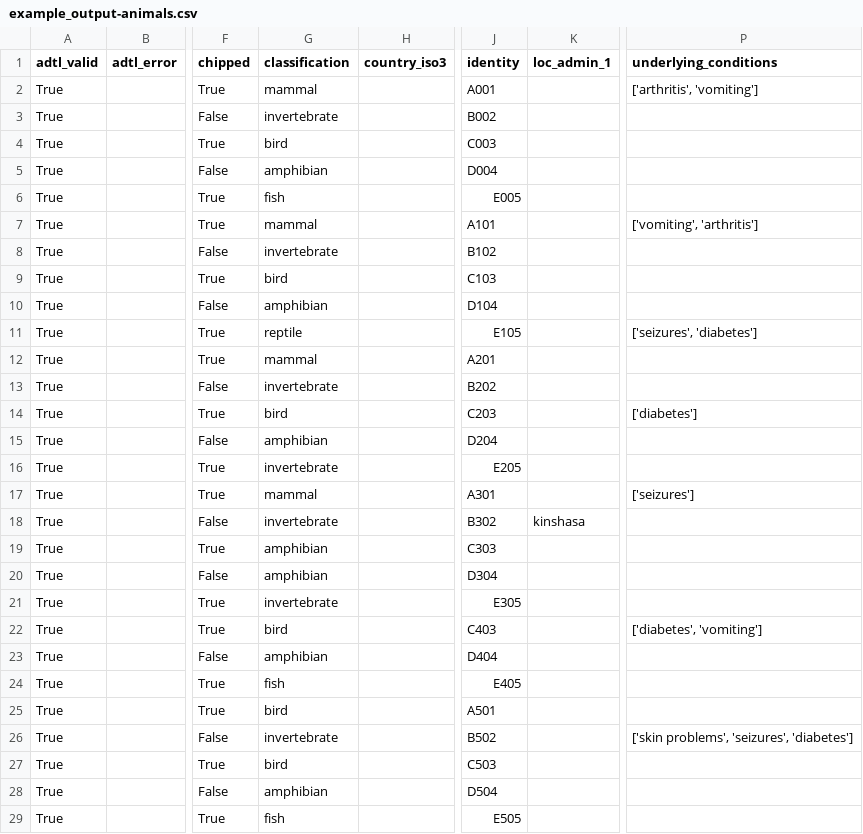
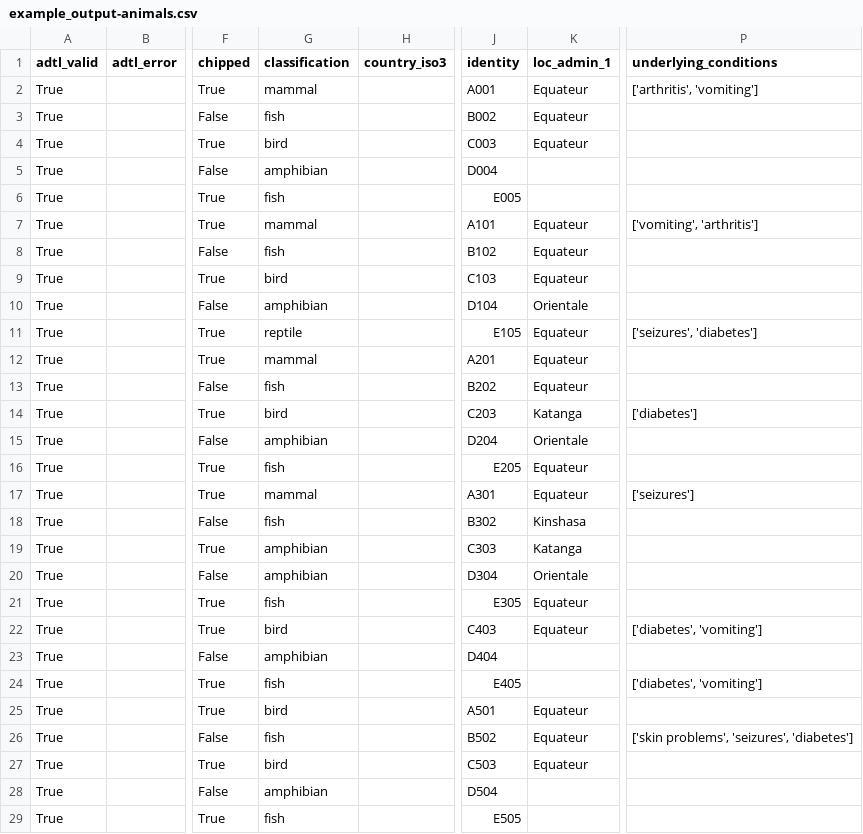
Before and after one commit to globaldothealth/adtl, a CSV file: docs/autoparser/examples/example_output-animals.csv, drawn as a sheet; only a part is shown, gaps mark what is left out; the diff covers the shown part only; the diff names each change by its address in the sheet, - before the commit and + after, or states it on an @@ line.

Commit message:
Creates a class 'DictReader' to handle data dictionary validation and conversion to an autoparser-usable format. Builds that into existing code and allows current example script to still run.

```diff
--- a/docs/autoparser/examples/example_output-animals.csv
+++ b/docs/autoparser/examples/example_output-animals.csv
-K2:K4 (loc_admin_1): (empty)
+K2:K4 (loc_admin_1): Equateur
-G3 (classification): invertebrate
+G3 (classification): fish
-K7:K9 (loc_admin_1): (empty)
+K7:K9 (loc_admin_1): Equateur
-G8 (classification): invertebrate
+G8 (classification): fish
-K10 (loc_admin_1): (empty)
+K10 (loc_admin_1): Orientale
-K11:K13 (loc_admin_1): (empty)
+K11:K13 (loc_admin_1): Equateur
-G13 (classification): invertebrate
+G13 (classification): fish
-K14 (loc_admin_1): (empty)
+K14 (loc_admin_1): Katanga
-K15 (loc_admin_1): (empty)
+K15 (loc_admin_1): Orientale
-G16 (classification): invertebrate
+G16 (classification): fish
-K16:K17 (loc_admin_1): (empty)
+K16:K17 (loc_admin_1): Equateur
-G18 (classification): invertebrate
+G18 (classification): fish
-K18 (loc_admin_1): kinshasa
+K18 (loc_admin_1): Kinshasa
-K19 (loc_admin_1): (empty)
+K19 (loc_admin_1): Katanga
-K20 (loc_admin_1): (empty)
+K20 (loc_admin_1): Orientale
-G21 (classification): invertebrate
+G21 (classification): fish
-K21:K22 (loc_admin_1): (empty)
+K21:K22 (loc_admin_1): Equateur
-P24 (underlying_conditions): (empty)
+P24 (underlying_conditions): ['diabetes', 'vomiting']
-K25:K27 (loc_admin_1): (empty)
+K25:K27 (loc_admin_1): Equateur
-G26 (classification): invertebrate
+G26 (classification): fish
```
Also changed, not shown: 3 edited cells elsewhere in this file, docs/autoparser/examples/example_mapping.csv, 17 other files.
